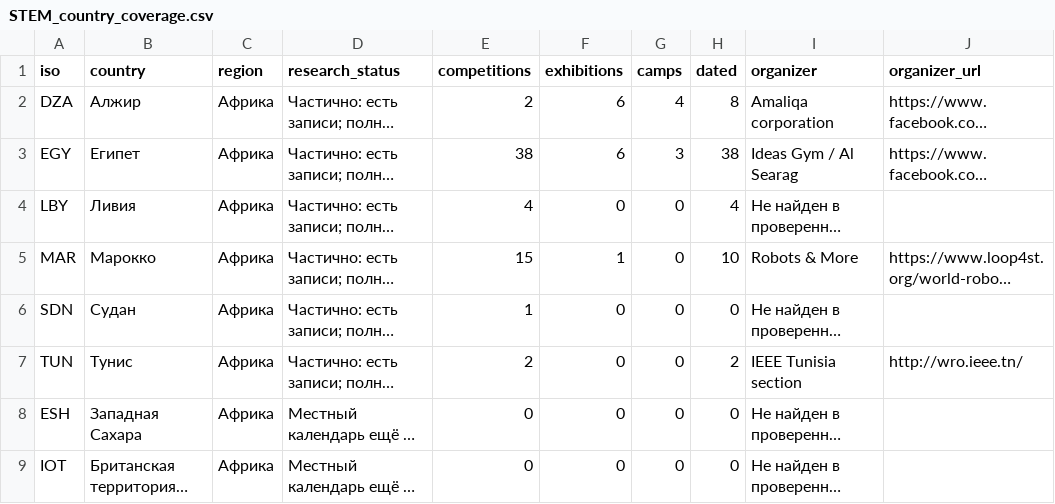
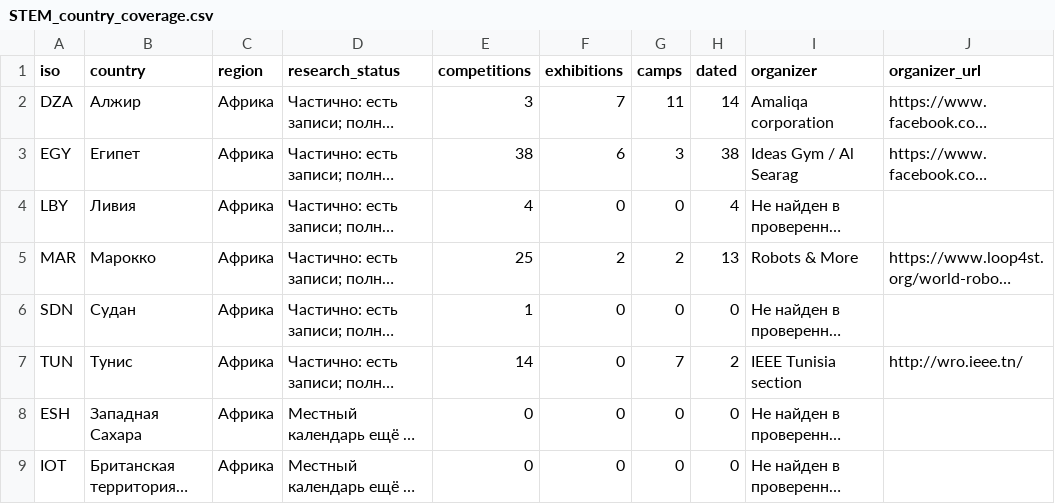
Before and after one commit to Paldd/stem-family-atlas, a CSV file: dist/downloads/STEM_country_coverage.csv, drawn as a sheet; only a part is shown; long unchanged cells end in …; the diff names each change by its address in the sheet, - before the commit and + after, or states it on an @@ line.

Commit message:
Publish atlas v317: North African junior robotics, camps and tech visits

```diff
--- a/dist/downloads/STEM_country_coverage.csv
+++ b/dist/downloads/STEM_country_coverage.csv
-E2 (competitions): 2
+E2 (competitions): 3
-F2 (exhibitions): 6
+F2 (exhibitions): 7
-G2 (camps): 4
+G2 (camps): 11
-H2 (dated): 8
+H2 (dated): 14
-E5 (competitions): 15
+E5 (competitions): 25
-F5 (exhibitions): 1
+F5 (exhibitions): 2
-G5 (camps): 0
+G5 (camps): 2
-H5 (dated): 10
+H5 (dated): 13
-E7 (competitions): 2
+E7 (competitions): 14
-G7 (camps): 0
+G7 (camps): 7
```
Also changed, not shown: dist/es/downloads/STEM_country_coverage.csv, 53 other files.
